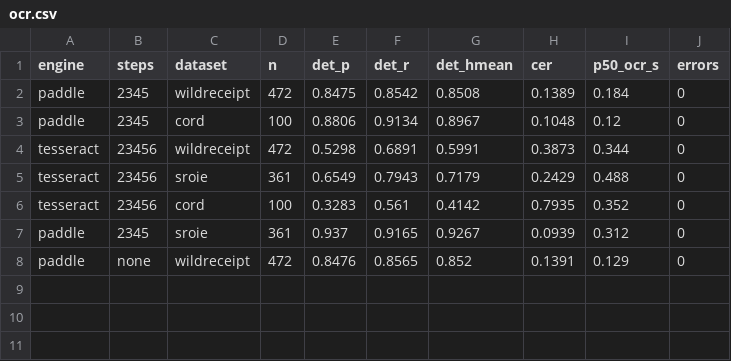
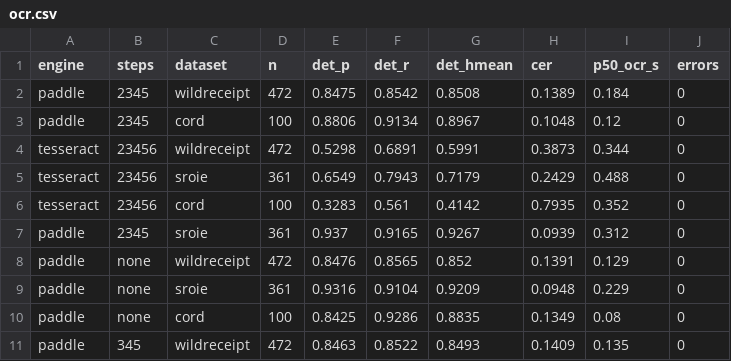
Before and after one commit to dangnguyenducanh/rec, a CSV file: eval/diagnostics/ocr.csv, drawn as a sheet; the diff names each change by its address in the sheet, - before the commit and + after, or states it on an @@ line.

```diff
--- a/eval/diagnostics/ocr.csv
+++ b/eval/diagnostics/ocr.csv
+row 9: paddle | none | sroie | 361 | 0.9316 | 0.9104 | 0.9209 | 0.0948 | 0.229 | 0
+row 10: paddle | none | cord | 100 | 0.8425 | 0.9286 | 0.8835 | 0.1349 | 0.08 | 0
+row 11: paddle | 345 | wildreceipt | 472 | 0.8463 | 0.8522 | 0.8493 | 0.1409 | 0.135 | 0
```
Also changed, not shown: eval/results.csv, 9 other files.
